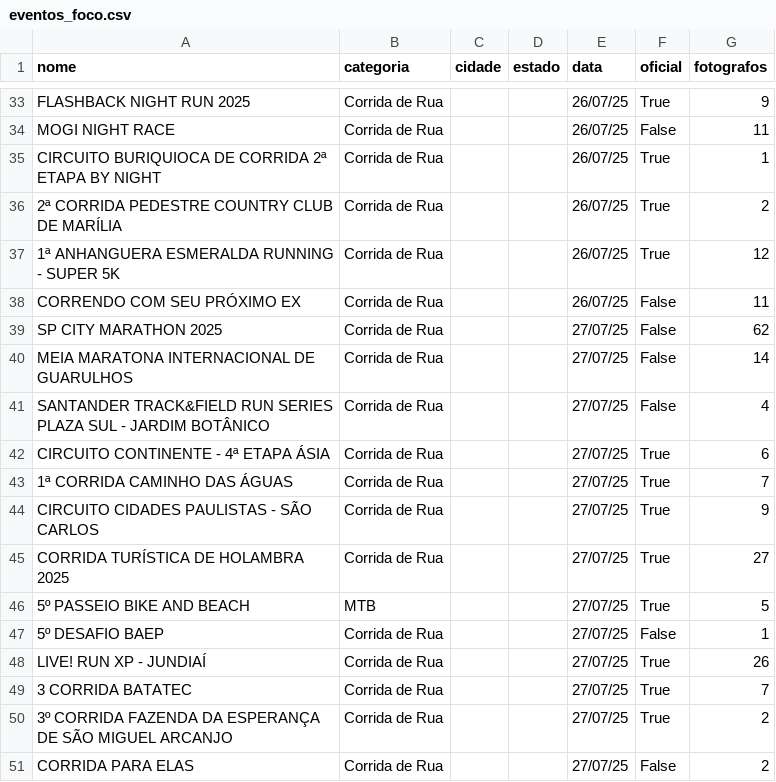
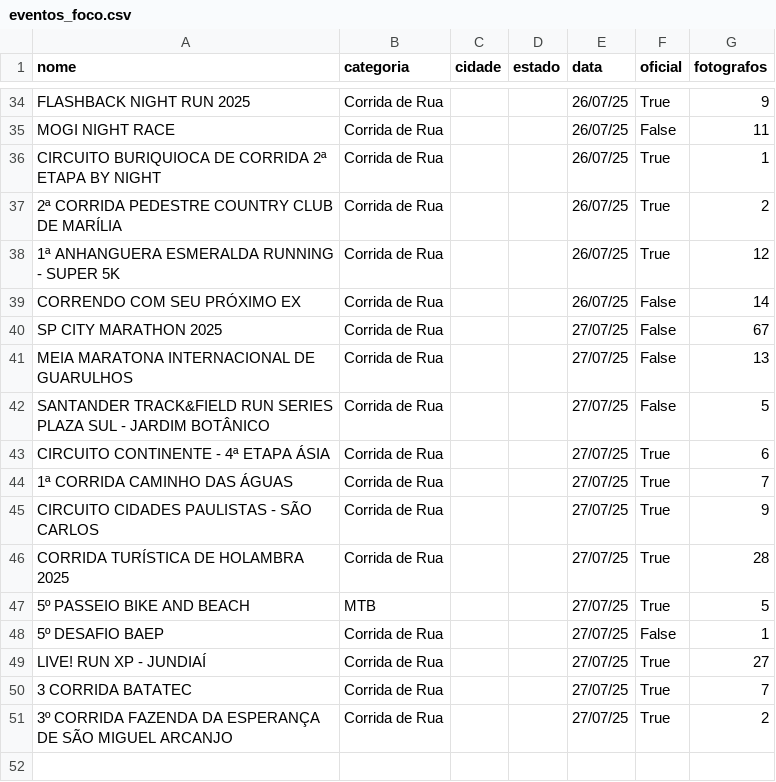
Before and after one commit to Figueiredo0512/FocoRadical, a CSV file: eventos_foco.csv, drawn as a sheet; only a part is shown, gaps mark what is left out; the diff covers the shown part only.

```diff
--- a/eventos_foco.csv
+++ b/eventos_foco.csv
@@ -37,6 +38,6 @@ CIRCUITO BURIQUIOCA DE CORRIDA 2ª ETAPA BY NIGHT,Corrida de Rua,,,26/07/25,True
 1ª ANHANGUERA ESMERALDA RUNNING - SUPER 5K,Corrida de Rua,,,26/07/25,True,12
-CORRENDO COM SEU PRÓXIMO EX,Corrida de Rua,,,26/07/25,False,11
-SP CITY MARATHON 2025,Corrida de Rua,,,27/07/25,False,62
-MEIA MARATONA INTERNACIONAL DE GUARULHOS,Corrida de Rua,,,27/07/25,False,14
-SANTANDER TRACK&FIELD RUN SERIES PLAZA SUL - JARDIM BOTÂNICO,Corrida de Rua,,,27/07/25,False,4
+CORRENDO COM SEU PRÓXIMO EX,Corrida de Rua,,,26/07/25,False,14
+SP CITY MARATHON 2025,Corrida de Rua,,,27/07/25,False,67
+MEIA MARATONA INTERNACIONAL DE GUARULHOS,Corrida de Rua,,,27/07/25,False,13
+SANTANDER TRACK&FIELD RUN SERIES PLAZA SUL - JARDIM BOTÂNICO,Corrida de Rua,,,27/07/25,False,5
 CIRCUITO CONTINENTE - 4ª ETAPA ÁSIA,Corrida de Rua,,,27/07/25,True,6
@@ -44,8 +45,7 @@ CIRCUITO CONTINENTE - 4ª ETAPA ÁSIA,Corrida de Rua,,,27/07/25,True,6
 CIRCUITO CIDADES PAULISTAS - SÃO CARLOS,Corrida de Rua,,,27/07/25,True,9
-CORRIDA TURÍSTICA DE HOLAMBRA 2025,Corrida de Rua,,,27/07/25,True,27
+CORRIDA TURÍSTICA DE HOLAMBRA 2025,Corrida de Rua,,,27/07/25,True,28
 5º PASSEIO BIKE AND BEACH,MTB,,,27/07/25,True,5
 5º DESAFIO BAEP,Corrida de Rua,,,27/07/25,False,1
-LIVE! RUN XP - JUNDIAÍ,Corrida de Rua,,,27/07/25,True,26
+LIVE! RUN XP - JUNDIAÍ,Corrida de Rua,,,27/07/25,True,27
 3 CORRIDA BATATEC,Corrida de Rua,,,27/07/25,True,7
 3º CORRIDA FAZENDA DA ESPERANÇA DE SÃO MIGUEL ARCANJO,Corrida de Rua,,,27/07/25,True,2
-CORRIDA PARA ELAS,Corrida de Rua,,,27/07/25,False,2
```
Also changed, not shown: 2 added rows, 1 removed row and 12 edited cells elsewhere in this file, 5 other files.
